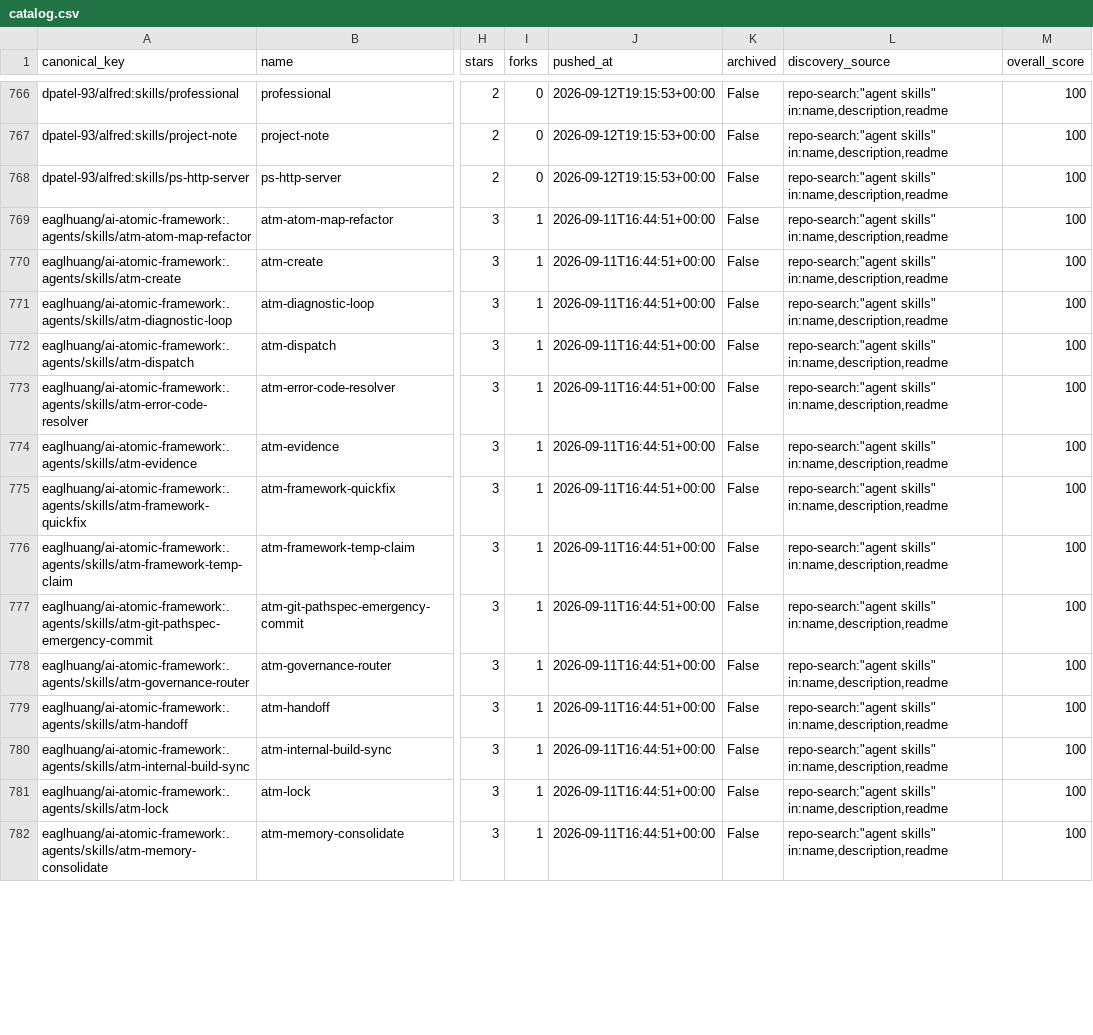
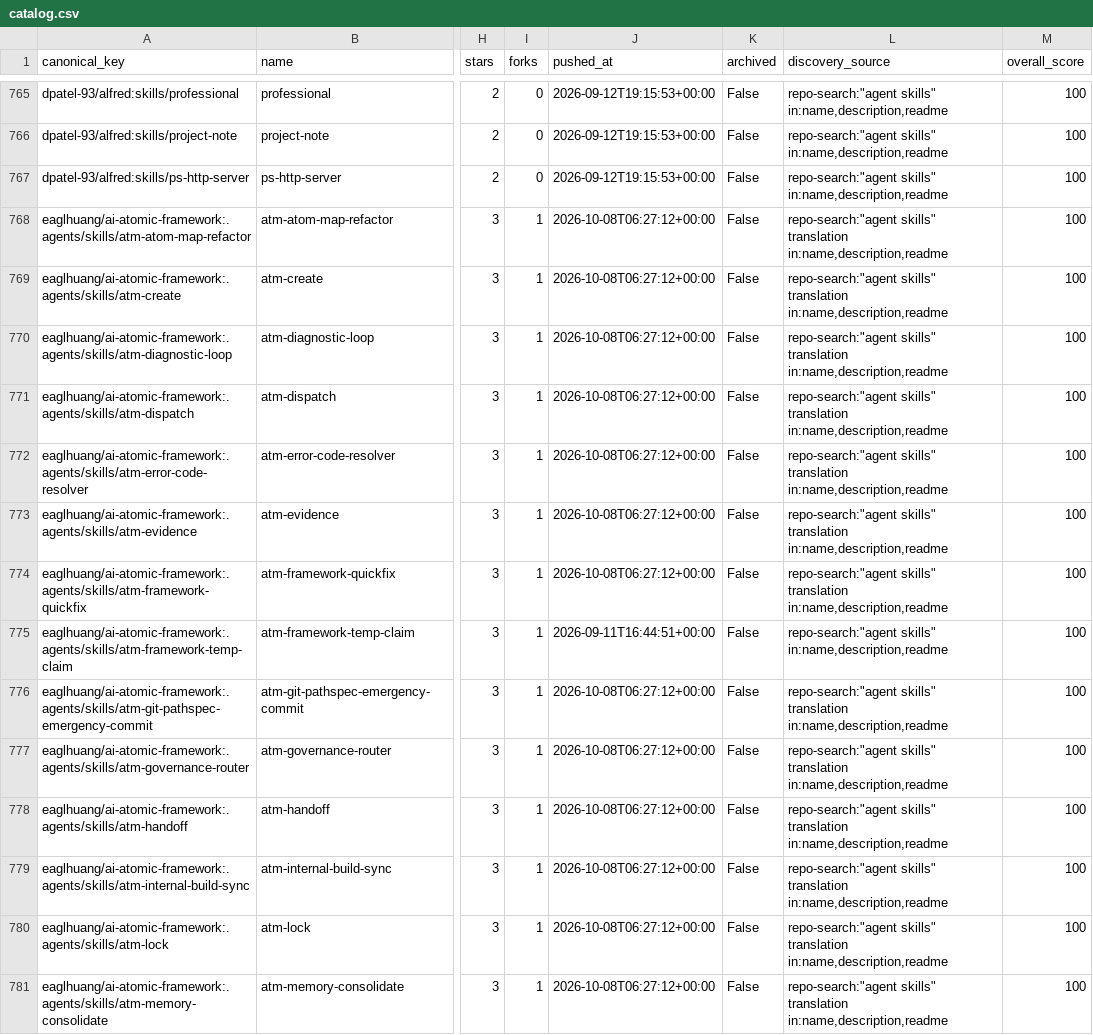
Before and after one commit to imMamdouhaboammar/agent-skill-observatory, a CSV file: data/catalog.csv, drawn as a sheet; only a part is shown, gaps mark what is left out; addresses are those after the commit; the diff covers the shown part only; the diff names each change by its address in the sheet, - before the commit and + after, or states it on an @@ line.

```diff
--- a/data/catalog.csv
+++ b/data/catalog.csv
-J768:J774 (pushed_at): 2026-09-11T16:44:51+00:00
+J768:J774 (pushed_at): 2026-10-08T06:27:12+00:00
-L768:L774 (discovery_source): repo-search:"agent skills" in:name,description,readme
+L768:L774 (discovery_source): repo-search:"agent skills" translation in:name,description,readme
-J776:J781 (pushed_at): 2026-09-11T16:44:51+00:00
+J776:J781 (pushed_at): 2026-10-08T06:27:12+00:00
-L776:L781 (discovery_source): repo-search:"agent skills" in:name,description,readme
+L776:L781 (discovery_source): repo-search:"agent skills" translation in:name,description,readme
```
Also changed, not shown: 1 removed row and 149 edited cells elsewhere in this file, 15 other files.
